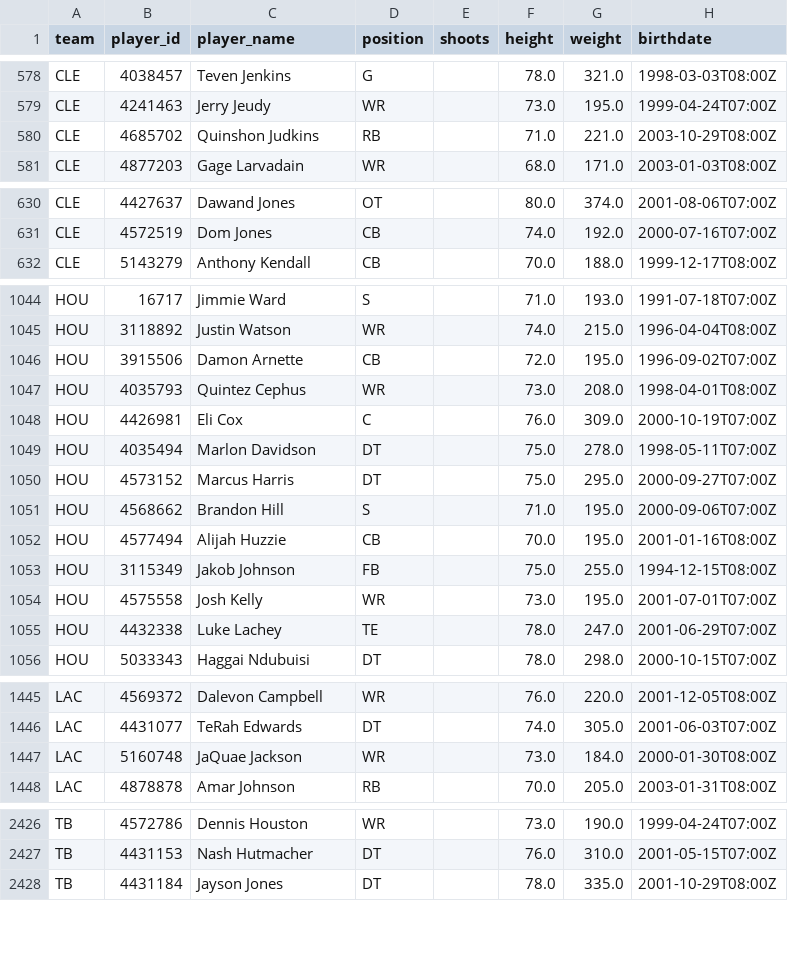
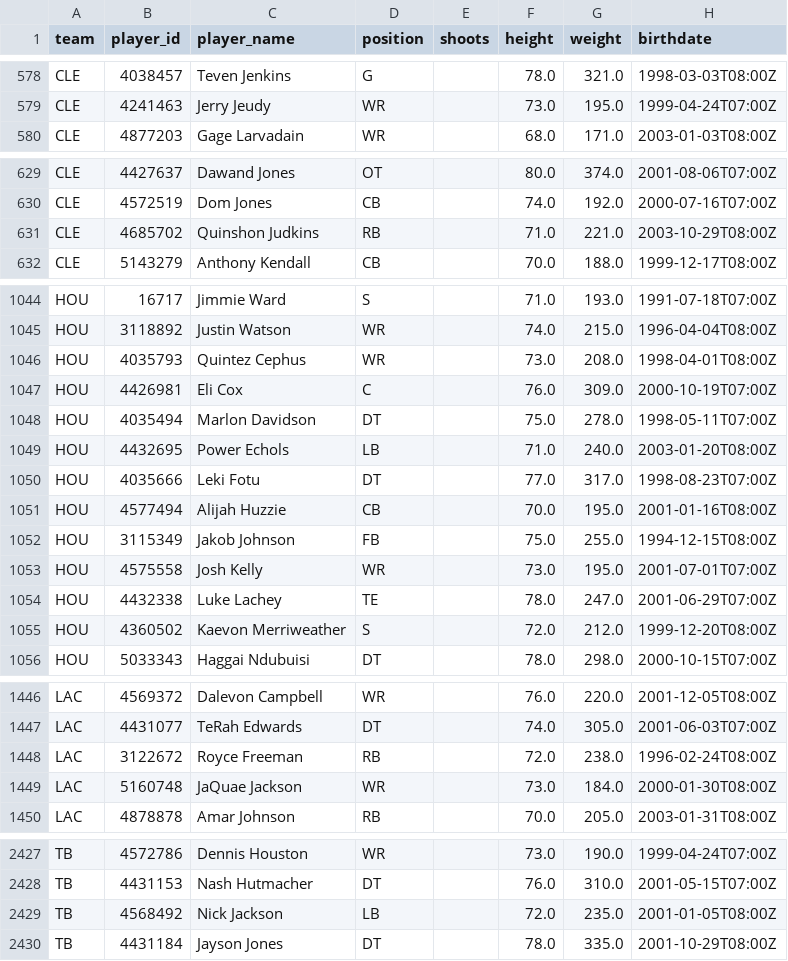
Before and after one commit to AdhiKalimuthu/bankroll-data, a CSV file: data/exports/nfl_rosters.csv, drawn as a sheet; only a part is shown, gaps mark what is left out; the diff covers the shown part only.

Commit message:
auto: exports Tue 12/23/2025 16:01:28.37

```diff
--- a/data/exports/nfl_rosters.csv
+++ b/data/exports/nfl_rosters.csv
@@ -579,3 +579,2 @@ CLE,4038457,Teven Jenkins,G,,78.0,321.0,1998-03-03T08:00Z
 CLE,4241463,Jerry Jeudy,WR,,73.0,195.0,1999-04-24T07:00Z
-CLE,4685702,Quinshon Judkins,RB,,71.0,221.0,2003-10-29T08:00Z
 CLE,4877203,Gage Larvadain,WR,,68.0,171.0,2003-01-03T08:00Z
@@ -631,2 +630,3 @@ CLE,4427637,Dawand Jones,OT,,80.0,374.0,2001-08-06T07:00Z
 CLE,4572519,Dom Jones,CB,,74.0,192.0,2000-07-16T07:00Z
+CLE,4685702,Quinshon Judkins,RB,,71.0,221.0,2003-10-29T08:00Z
 CLE,5143279,Anthony Kendall,CB,,70.0,188.0,1999-12-17T08:00Z
@@ -1045,3 +1045,2 @@ HOU,16717,Jimmie Ward,S,,71.0,193.0,1991-07-18T07:00Z
 HOU,3118892,Justin Watson,WR,,74.0,215.0,1996-04-04T08:00Z
-HOU,3915506,Damon Arnette,CB,,72.0,195.0,1996-09-02T07:00Z
 HOU,4035793,Quintez Cephus,WR,,73.0,208.0,1998-04-01T08:00Z
@@ -1049,4 +1048,4 @@ HOU,4426981,Eli Cox,C,,76.0,309.0,2000-10-19T07:00Z
 HOU,4035494,Marlon Davidson,DT,,75.0,278.0,1998-05-11T07:00Z
-HOU,4573152,Marcus Harris,DT,,75.0,295.0,2000-09-27T07:00Z
-HOU,4568662,Brandon Hill,S,,71.0,195.0,2000-09-06T07:00Z
+HOU,4432695,Power Echols,LB,,71.0,240.0,2003-01-20T08:00Z
+HOU,4035666,Leki Fotu,DT,,77.0,317.0,1998-08-23T07:00Z
 HOU,4577494,Alijah Huzzie,CB,,70.0,195.0,2001-01-16T08:00Z
@@ -1055,2 +1054,3 @@ HOU,4575558,Josh Kelly,WR,,73.0,195.0,2001-07-01T07:00Z
 HOU,4432338,Luke Lachey,TE,,78.0,247.0,2001-06-29T07:00Z
+HOU,4360502,Kaevon Merriweather,S,,72.0,212.0,1999-12-20T08:00Z
 HOU,5033343,Haggai Ndubuisi,DT,,78.0,298.0,2000-10-15T07:00Z
@@ -1446,2 +1447,3 @@ LAC,4569372,Dalevon Campbell,WR,,76.0,220.0,2001-12-05T08:00Z
 LAC,4431077,TeRah Edwards,DT,,74.0,305.0,2001-06-03T07:00Z
+LAC,3122672,Royce Freeman,RB,,72.0,238.0,1996-02-24T08:00Z
 LAC,5160748,JaQuae Jackson,WR,,73.0,184.0,2000-01-30T08:00Z
@@ -2427,2 +2428,3 @@ TB,4572786,Dennis Houston,WR,,73.0,190.0,1999-04-24T07:00Z
 TB,4431153,Nash Hutmacher,DT,,76.0,310.0,2001-05-15T07:00Z
+TB,4568492,Nick Jackson,LB,,72.0,235.0,2001-01-05T08:00Z
 TB,4431184,Jayson Jones,DT,,78.0,335.0,2001-10-29T08:00Z
```
Also changed, not shown: 1 moved row elsewhere in this file, data/exports/nhl_rosters.csv, data/exports/nhl_scores.csv.
